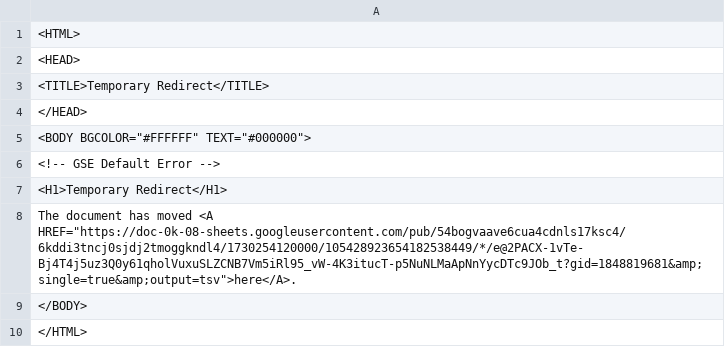
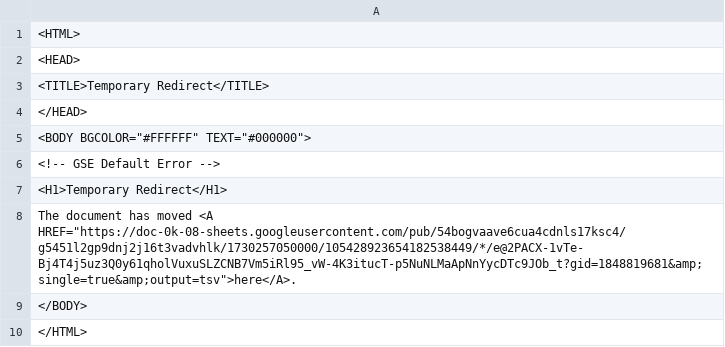
Before and after one commit to bostonshowcal/bostonshowcal, a TSV file: file.tsv, drawn as a sheet.

Commit message:
new date commit

```diff
--- a/file.tsv
+++ b/file.tsv
@@ -7,3 +7,3 @@
 <H1>Temporary Redirect</H1>
-The document has moved <A HREF="https://doc-0k-08-sheets.googleusercontent.com/pub/54bogvaave6cua4cdnls17ksc4/6kddi3tncj0sjdj2tmoggkndl4/1730254120000/105428923654182538449/*/e@2PACX-1vTe-Bj4T4j5uz3Q0y61qholVuxuSLZCNB7Vm5iRl95_vW-4K3itucT-p5NuNLMaApNnYycDTc9JOb_t?gid=1848819681&amp;single=true&amp;output=tsv">here</A>.
+The document has moved <A HREF="https://doc-0k-08-sheets.googleusercontent.com/pub/54bogvaave6cua4cdnls17ksc4/g5451l2gp9dnj2j16t3vadvhlk/1730257050000/105428923654182538449/*/e@2PACX-1vTe-Bj4T4j5uz3Q0y61qholVuxuSLZCNB7Vm5iRl95_vW-4K3itucT-p5NuNLMaApNnYycDTc9JOb_t?gid=1848819681&amp;single=true&amp;output=tsv">here</A>.
 </BODY>
```
